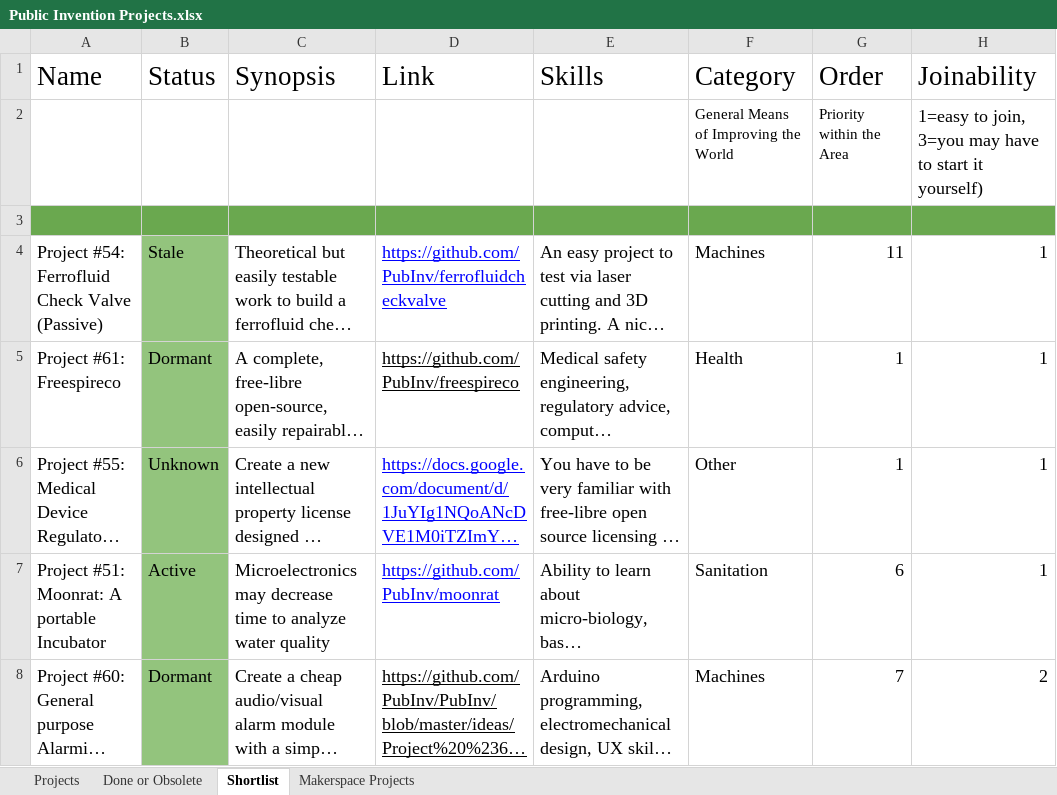
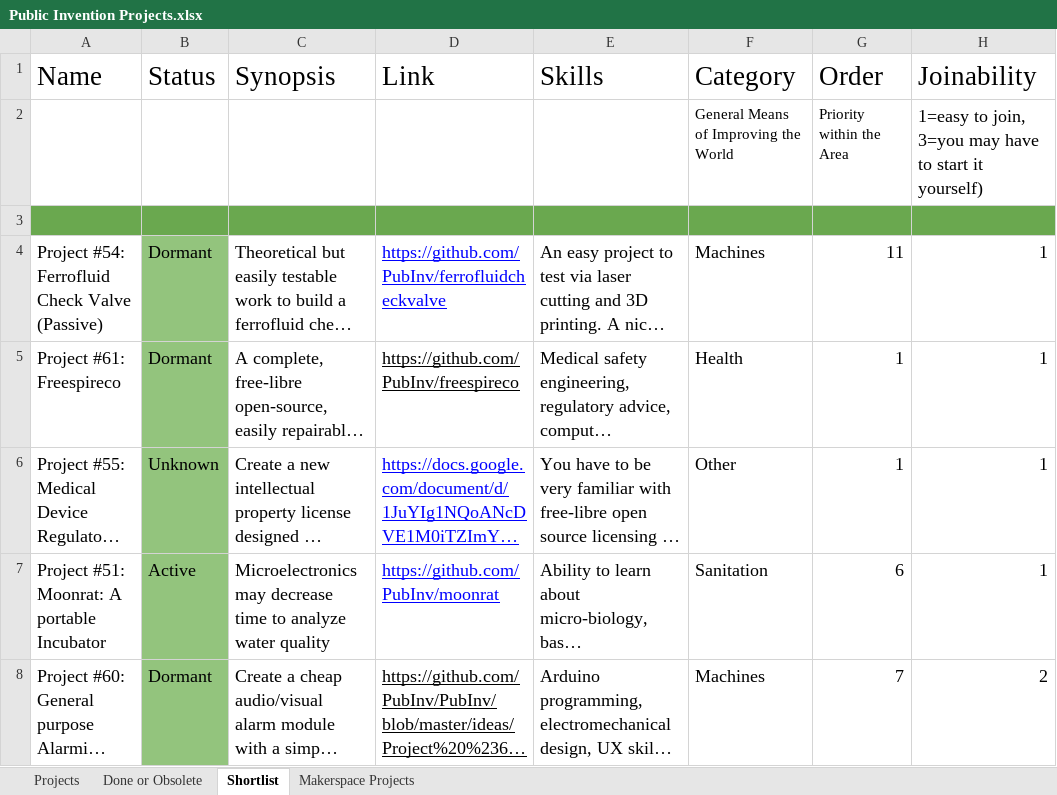
Before and after one commit to PubInv/Project-ChatBot, an Excel workbook: sources/Public Invention Projects.xlsx, sheet Shortlist, drawn as a sheet; only a part is shown; long unchanged cells end in …; values as stored, in another font and other column widths than the file's, no borders; charts and pictures not drawn; the diff names each change by its address in the sheet, - before the commit and + after, or states it on an @@ line.

```diff
--- a/sources/Public Invention Projects.xlsx (sheet Shortlist)
+++ b/sources/Public Invention Projects.xlsx (sheet Shortlist)
-B4 (Status): Stale
+B4 (Status): Dormant
```
Also changed, not shown: sheet Projects.
